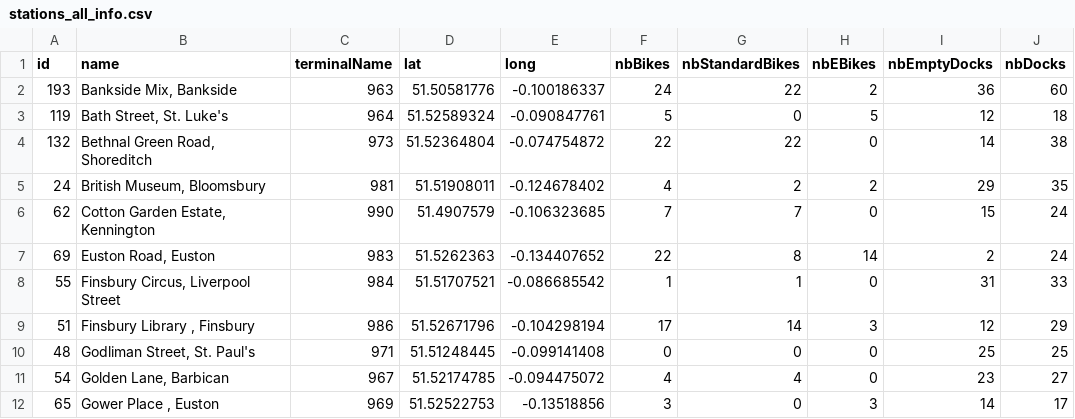
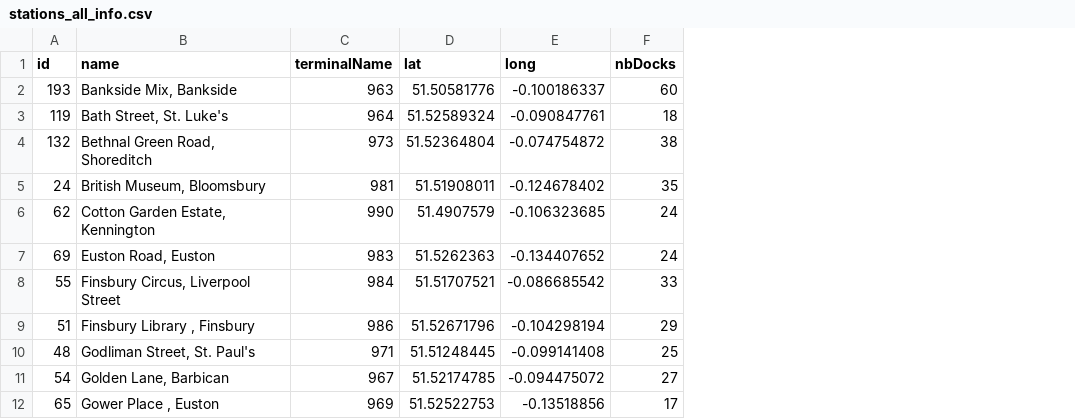
Before and after one commit to SBobi/Re_Balanceo_Bicicletras, a CSV file: process_data/stations_all_info.csv, drawn as a sheet; only a part is shown; the diff names each change by its address in the sheet, - before the commit and + after, or states it on an @@ line.

```diff
--- a/process_data/stations_all_info.csv
+++ b/process_data/stations_all_info.csv
-column F (nbBikes), rows 2-12: 24 | 5 | 22 | 4 | 7 | 22 | 1 | 17 | 0 | 4 | 3
-column G (nbStandardBikes), rows 2-12: 22 | 0 | 22 | 2 | 7 | 8 | 1 | 14 | 0 | 4 | 0
-column H (nbEBikes), rows 2-12: 2 | 5 | 0 | 2 | 0 | 14 | 0 | 3 | 0 | 0 | 3
-column I (nbEmptyDocks), rows 2-12: 36 | 12 | 14 | 29 | 15 | 2 | 31 | 12 | 25 | 23 | 14
```
Also changed, not shown: 1 other file.
